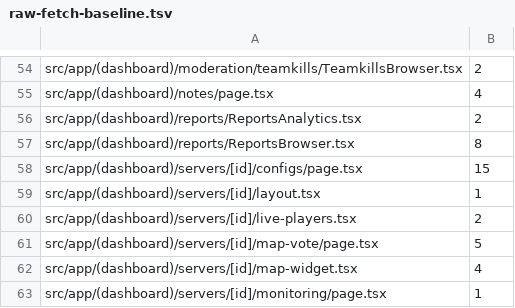
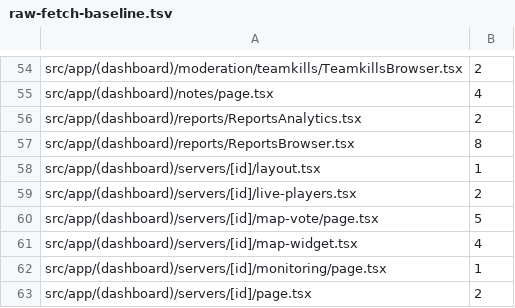
Before and after one commit to seregatipich/squad-admin-panel, a TSV file: apps/web/raw-fetch-baseline.tsv, drawn as a sheet; only a part is shown, gaps mark what is left out; the shorter side is filled out with more unchanged rows; the diff names each change by its address in the sheet, - before the commit and + after, or states it on an @@ line.

Commit message:
refactor(web): move the config editor page onto the fetch foundation
All 15 raw fetch calls in servers/[id]/configs/page.tsx go through
apiFetch/apiSend, the drift poll runs on useApiResource (paused on a hidden
tab, stopped on 404/409), the permission read is a one-shot resource, and the
open-file poll aborts its in-flight request on cleanup. Request URLs, bodies
and the HTTP-status error strings are unchanged.

The #1335 polling test now advances its fake timers asynchronously: the drift
poll skips a tick while the previous request is still in flight, so ticks fired
back to back without awaiting no longer each issue a request. The assertion is
unchanged.

```diff
--- a/apps/web/raw-fetch-baseline.tsv
+++ b/apps/web/raw-fetch-baseline.tsv
-row 58: src/app/(dashboard)/servers/[id]/configs/page.tsx | 15
```
Also changed, not shown: 2 other files.
